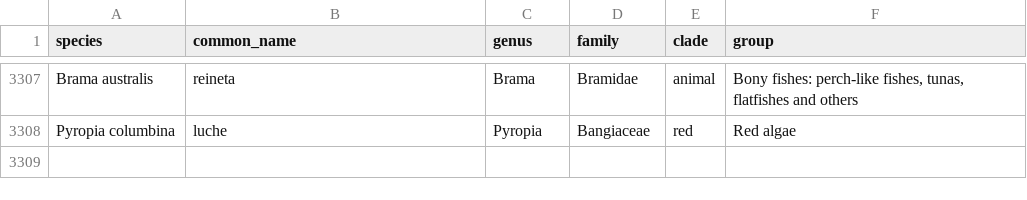
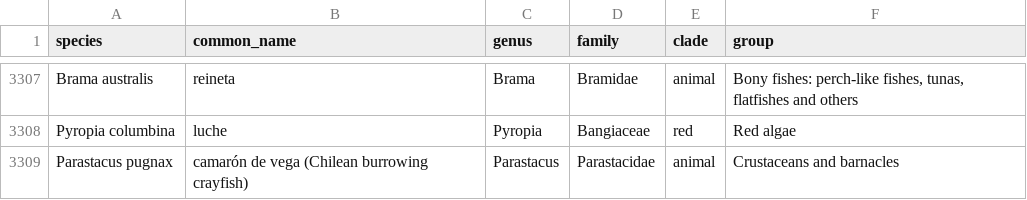
Before and after one commit to mjhickerson/phylodiet, a CSV file: data/edible_eukaryotes_candidates.csv, drawn as a sheet; only a part is shown, gaps mark what is left out; the diff names each change by its address in the sheet, - before the commit and + after, or states it on an @@ line.

```diff
--- a/data/edible_eukaryotes_candidates.csv
+++ b/data/edible_eukaryotes_candidates.csv
+row 3309: Parastacus pugnax | camarón de vega (Chilean burrowing crayfish) | Parastacus | Parastacidae | animal | Crustaceans and barnacles
```
Also changed, not shown: data/aliases_es.csv, tree/taxa.csv, 5 other files.
